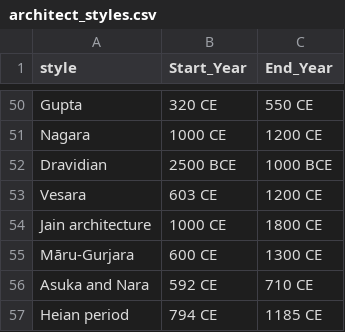
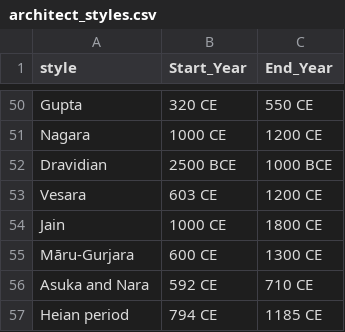
Before and after one commit to AI4SC/archi-guesser, a CSV file: architect_styles.csv, drawn as a sheet; only a part is shown, gaps mark what is left out.

Commit message:
Update architect_styles.csv

```diff
--- a/architect_styles.csv
+++ b/architect_styles.csv
@@ -53,3 +53,3 @@ Dravidian,2500 BCE, 1000 BCE
 Vesara,603 CE, 1200 CE
-Jain architecture,1000 CE, 1800 CE
+Jain,1000 CE, 1800 CE
 Māru-Gurjara,600 CE, 1300 CE
```
